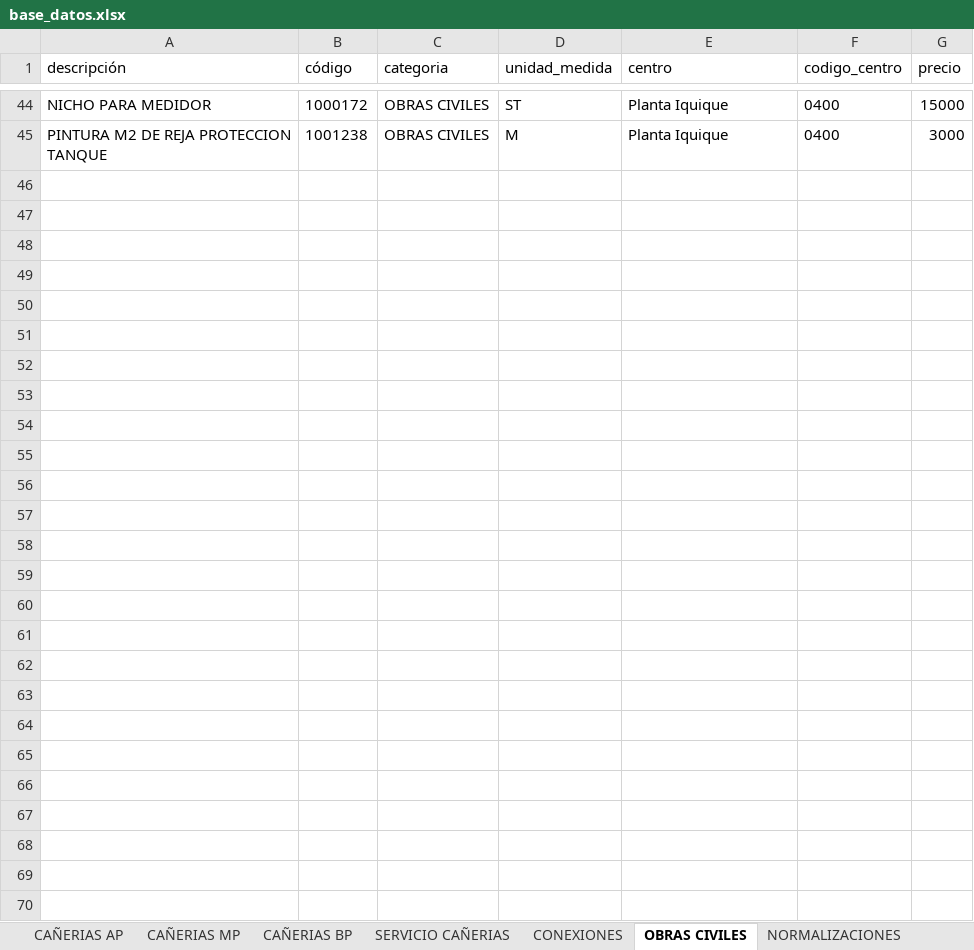
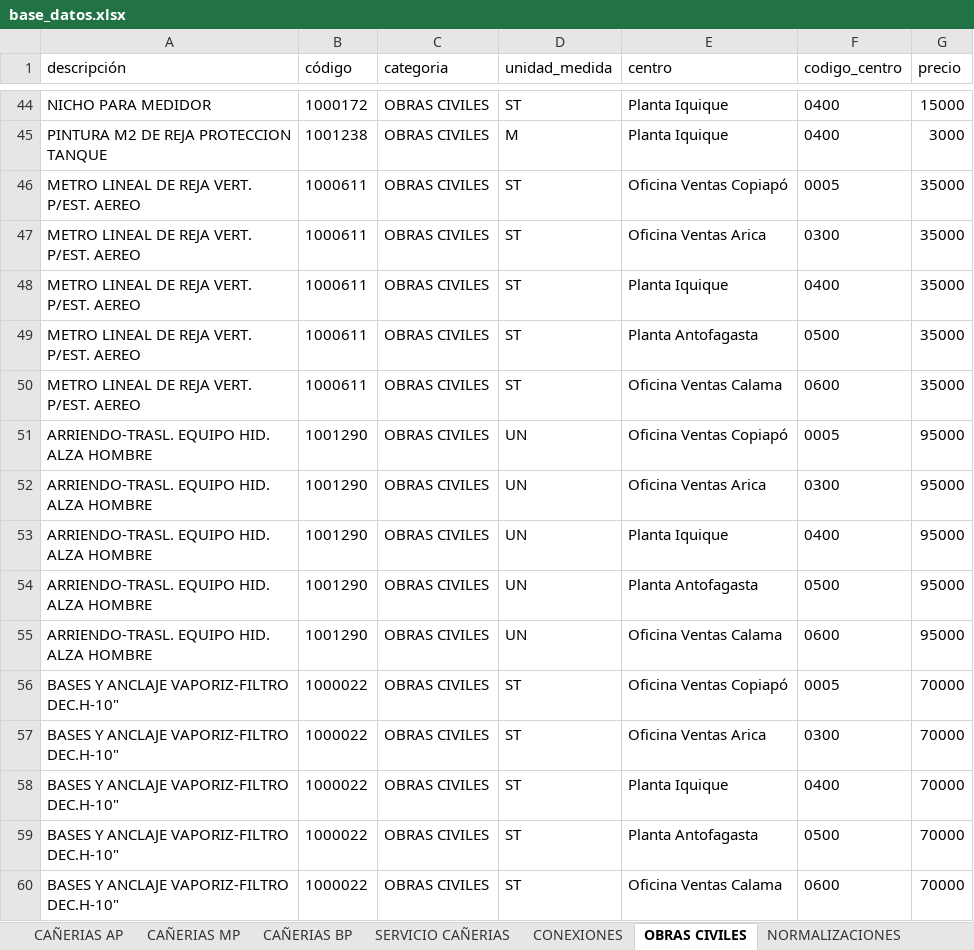
Before and after one commit to devece/NOTA-DE-VENTA-ABASTIBLE, an Excel workbook: base_datos.xlsx, sheet OBRAS CIVILES, drawn as a sheet; only a part is shown, gaps mark what is left out; values as stored, in another font and other column widths than the file's, no borders; the diff names each change by its address in the sheet, - before the commit and + after, or states it on an @@ line.

```diff
--- a/base_datos.xlsx (sheet OBRAS CIVILES)
+++ b/base_datos.xlsx (sheet OBRAS CIVILES)
+row 46: METRO LINEAL DE REJA VERT. P/EST. AEREO | 1000611 | OBRAS CIVILES | ST | Oficina Ventas Copiapó | 0005 | 35000
+row 47: METRO LINEAL DE REJA VERT. P/EST. AEREO | 1000611 | OBRAS CIVILES | ST | Oficina Ventas Arica | 0300 | 35000
+row 48: METRO LINEAL DE REJA VERT. P/EST. AEREO | 1000611 | OBRAS CIVILES | ST | Planta Iquique | 0400 | 35000
+row 49: METRO LINEAL DE REJA VERT. P/EST. AEREO | 1000611 | OBRAS CIVILES | ST | Planta Antofagasta | 0500 | 35000
+row 50: METRO LINEAL DE REJA VERT. P/EST. AEREO | 1000611 | OBRAS CIVILES | ST | Oficina Ventas Calama | 0600 | 35000
+row 51: ARRIENDO-TRASL. EQUIPO HID. ALZA HOMBRE | 1001290 | OBRAS CIVILES | UN | Oficina Ventas Copiapó | 0005 | 95000
+row 52: ARRIENDO-TRASL. EQUIPO HID. ALZA HOMBRE | 1001290 | OBRAS CIVILES | UN | Oficina Ventas Arica | 0300 | 95000
+row 53: ARRIENDO-TRASL. EQUIPO HID. ALZA HOMBRE | 1001290 | OBRAS CIVILES | UN | Planta Iquique | 0400 | 95000
+row 54: ARRIENDO-TRASL. EQUIPO HID. ALZA HOMBRE | 1001290 | OBRAS CIVILES | UN | Planta Antofagasta | 0500 | 95000
+row 55: ARRIENDO-TRASL. EQUIPO HID. ALZA HOMBRE | 1001290 | OBRAS CIVILES | UN | Oficina Ventas Calama | 0600 | 95000
+row 56: BASES Y ANCLAJE VAPORIZ-FILTRO DEC.H-10" | 1000022 | OBRAS CIVILES | ST | Oficina Ventas Copiapó | 0005 | 70000
+row 57: BASES Y ANCLAJE VAPORIZ-FILTRO DEC.H-10" | 1000022 | OBRAS CIVILES | ST | Oficina Ventas Arica | 0300 | 70000
+row 58: BASES Y ANCLAJE VAPORIZ-FILTRO DEC.H-10" | 1000022 | OBRAS CIVILES | ST | Planta Iquique | 0400 | 70000
+row 59: BASES Y ANCLAJE VAPORIZ-FILTRO DEC.H-10" | 1000022 | OBRAS CIVILES | ST | Planta Antofagasta | 0500 | 70000
+row 60: BASES Y ANCLAJE VAPORIZ-FILTRO DEC.H-10" | 1000022 | OBRAS CIVILES | ST | Oficina Ventas Calama | 0600 | 70000
```
Also changed, not shown: sheet CONEXIONES, sheet NORMALIZACIONES.
